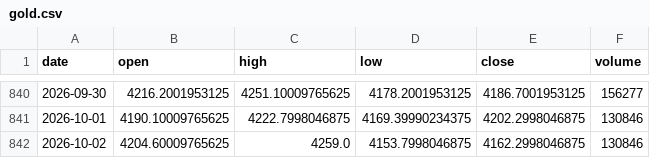
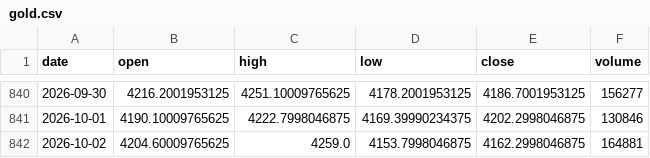
Before and after one commit to Revach123/INDICES, a CSV file: data/prices/gold.csv, drawn as a sheet; only a part is shown, gaps mark what is left out.

```diff
--- a/data/prices/gold.csv
+++ b/data/prices/gold.csv
@@ -841,2 +841,2 @@ date,open,high,low,close,volume
 2026-10-01,4190.10009765625,4222.7998046875,4169.39990234375,4202.2998046875,130846
-2026-10-02,4204.60009765625,4259.0,4153.7998046875,4162.2998046875,130846
+2026-10-02,4204.60009765625,4259.0,4153.7998046875,4162.2998046875,164881
```
Also changed, not shown: data/prices/ftse100_tr.csv, data/prices/nasdaq100_tr.csv, 4 other files.
